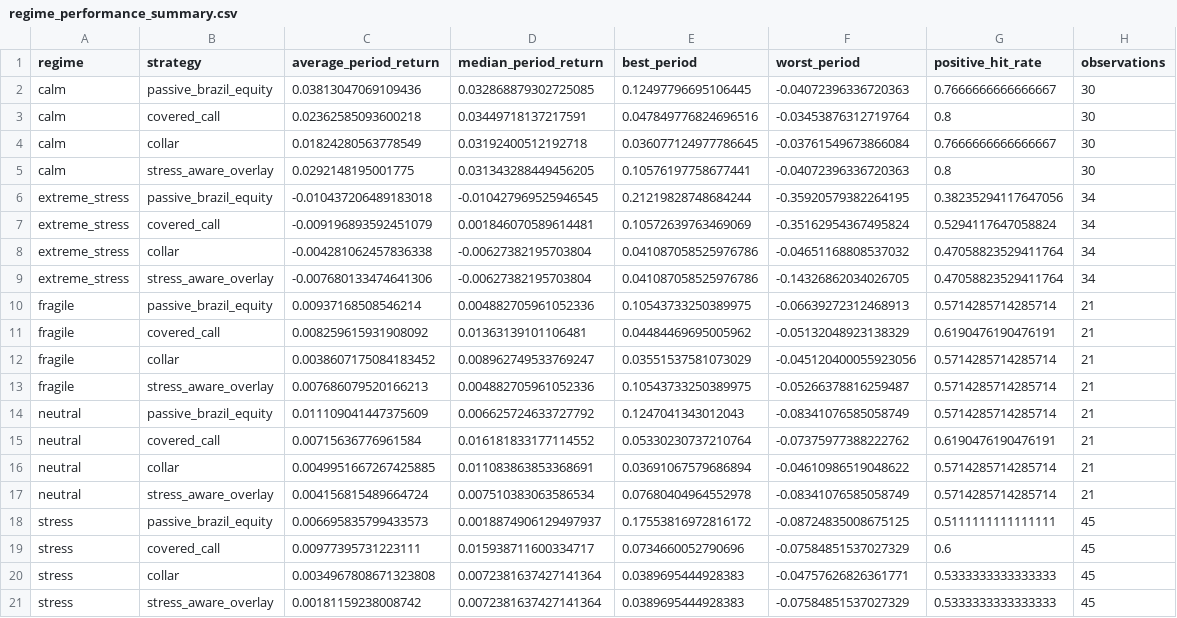
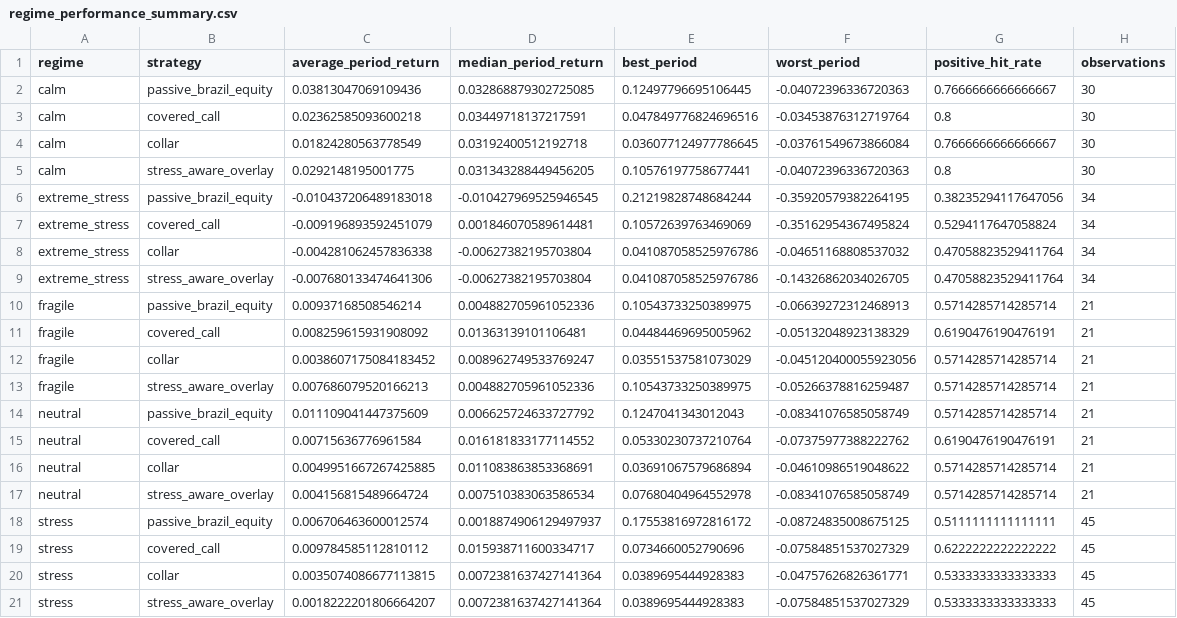
Before and after one commit to rolffcoelho-bravo/bravo-lab, a CSV file: data/processed/regime_performance_summary.csv, drawn as a sheet.

```diff
--- a/data/processed/regime_performance_summary.csv
+++ b/data/processed/regime_performance_summary.csv
@@ -17,5 +17,5 @@ neutral,collar,0.0049951667267425885,0.011083863853368691,0.03691067579686894,-0
 neutral,stress_aware_overlay,0.004156815489664724,0.007510383063586534,0.07680404964552978,-0.08341076585058749,0.5714285714285714,21
-stress,passive_brazil_equity,0.006695835799433573,0.0018874906129497937,0.17553816972816172,-0.08724835008675125,0.5111111111111111,45
-stress,covered_call,0.00977395731223111,0.015938711600334717,0.0734660052790696,-0.07584851537027329,0.6,45
-stress,collar,0.0034967808671323808,0.0072381637427141364,0.0389695444928383,-0.04757626826361771,0.5333333333333333,45
-stress,stress_aware_overlay,0.00181159238008742,0.0072381637427141364,0.0389695444928383,-0.07584851537027329,0.5333333333333333,45
+stress,passive_brazil_equity,0.006706463600012574,0.0018874906129497937,0.17553816972816172,-0.08724835008675125,0.5111111111111111,45
+stress,covered_call,0.009784585112810112,0.015938711600334717,0.0734660052790696,-0.07584851537027329,0.6222222222222222,45
+stress,collar,0.0035074086677113815,0.0072381637427141364,0.0389695444928383,-0.04757626826361771,0.5333333333333333,45
+stress,stress_aware_overlay,0.0018222201806664207,0.0072381637427141364,0.0389695444928383,-0.07584851537027329,0.5333333333333333,45
```
Also changed, not shown: data/processed/baseline_performance_summary.csv, data/processed/brazil_equity_regime_table.csv, 7 other files.
